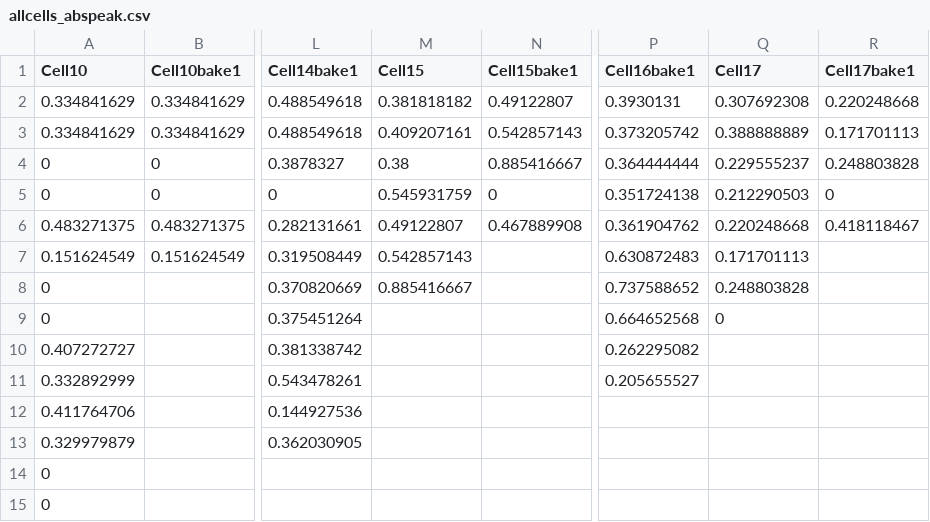
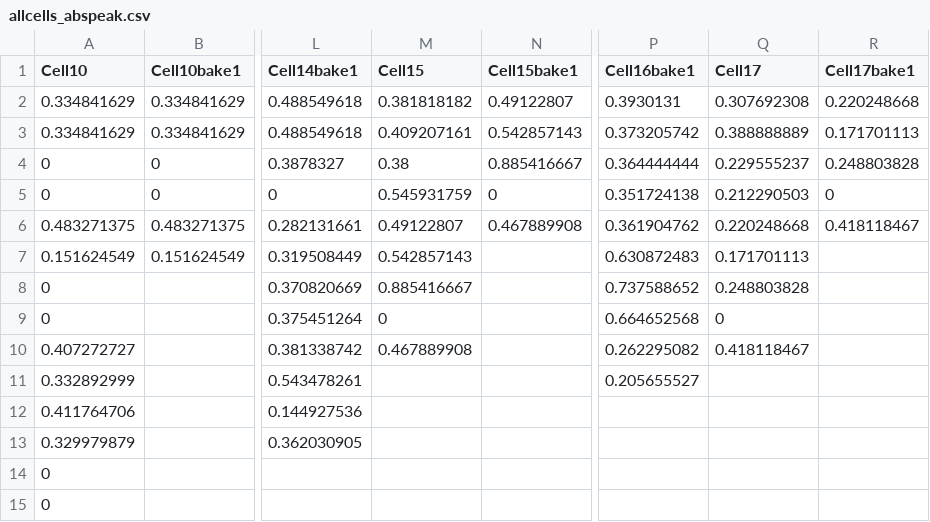
Before and after one commit to kpondaugusto/cell-data, a CSV file: allcells_abspeak.csv, drawn as a sheet; only a part is shown, gaps mark what is left out; the diff names each change by its address in the sheet, - before the commit and + after, or states it on an @@ line.

```diff
--- a/allcells_abspeak.csv
+++ b/allcells_abspeak.csv
-M9 (Cell15): (empty)
+M9 (Cell15): 0
-M10 (Cell15): (empty)
+M10 (Cell15): 0.467889908
-Q10 (Cell17): (empty)
+Q10 (Cell17): 0.418118467
```
Also changed, not shown: allcells.csv, 1 other file.
